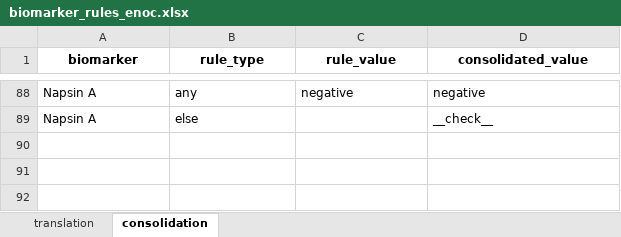
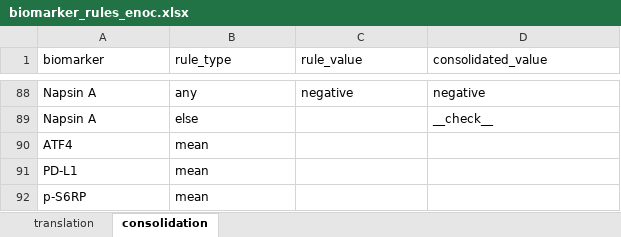
Before and after one commit to EDGEResearch-CA/TMAtools, an Excel workbook: inst/extdata/biomarker_rules_enoc.xlsx, sheet consolidation, drawn as a sheet; only a part is shown, gaps mark what is left out; values as stored, in another font and other column widths than the file's, no borders; the diff names each change by its address in the sheet, - before the commit and + after, or states it on an @@ line.

Commit message:
adding extra biomarkers including quantitative to scoring system (translation and consolidation rules)

```diff
--- a/inst/extdata/biomarker_rules_enoc.xlsx (sheet consolidation)
+++ b/inst/extdata/biomarker_rules_enoc.xlsx (sheet consolidation)
@@ A1:D1 bold: on → off, alignment: center → left @@
+row 90: ATF4 | mean
+row 91: PD-L1 | mean
+row 92: p-S6RP | mean
```
Also changed, not shown: sheet translation.
